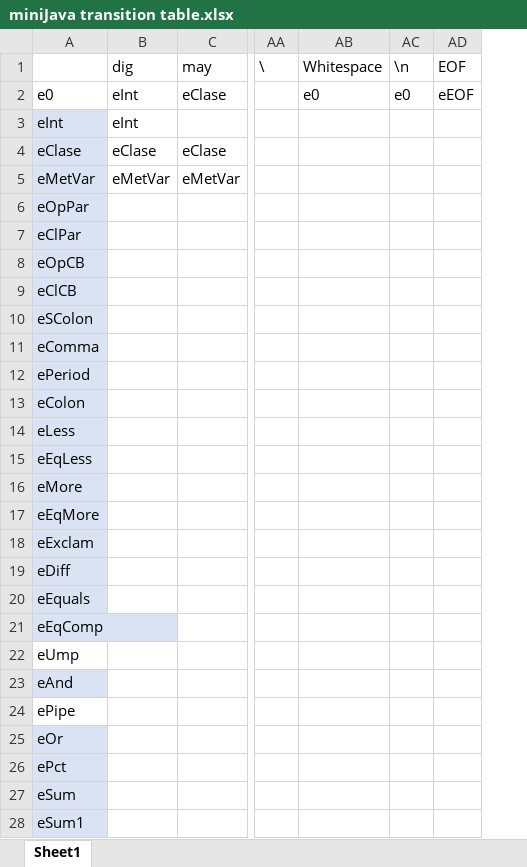
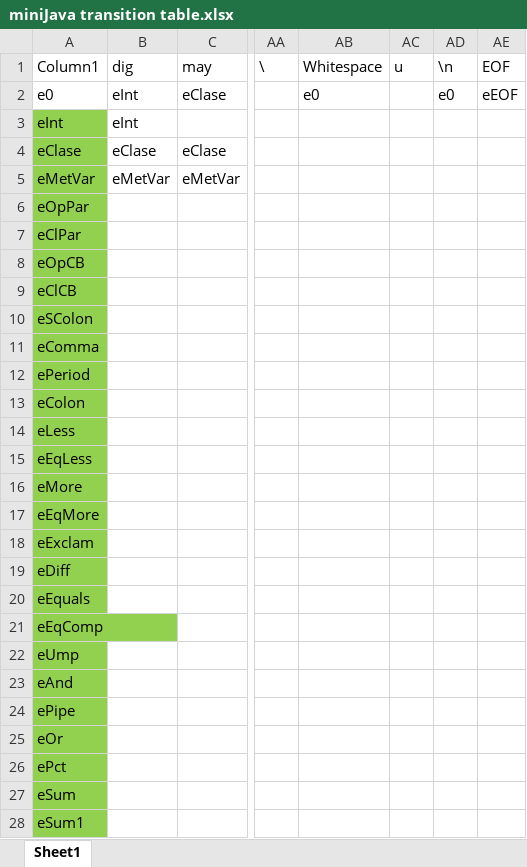
Before and after one commit to BonannoPablo/MiniJava-Compiler, an Excel workbook: docs/miniJava transition table.xlsx, sheet Sheet1, drawn as a sheet; only a part is shown, gaps mark what is left out; values as stored, in another font and other column widths than the file's, no borders; table styles not drawn; the diff covers the shown part only; the diff names each change by its address in the sheet, - before the commit and + after, or states it on an @@ line.

Commit message:
Completed transition table

```diff
--- a/docs/miniJava transition table.xlsx (sheet Sheet1)
+++ b/docs/miniJava transition table.xlsx (sheet Sheet1)
+column AC (u), empty
-A1: (empty)
+A1: Column1
-A3:A21 fill: #DAE3F3
+A3:A21 fill: #92D050
-A22 fill: none
+A22 fill: #92D050
-A23 fill: #DAE3F3
+A23 fill: #92D050
-A24 fill: none
+A24 fill: #92D050
-A25:A28 fill: #DAE3F3
+A25:A28 fill: #92D050
```
Also changed, not shown: 2 added rows, 4 edited cells and cell formats elsewhere in this sheet, 2 other files.
